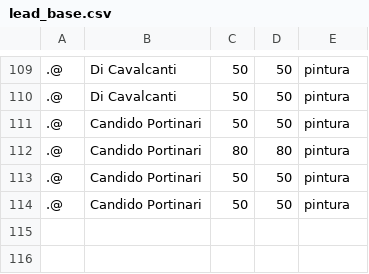
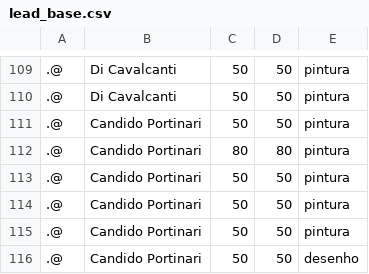
Before and after one commit to cryptogazzetta/Arte, a CSV file: apps/price-suggest/lead_base.csv, drawn as a sheet; only a part is shown, gaps mark what is left out; the diff names each change by its address in the sheet, - before the commit and + after, or states it on an @@ line.

Commit message:
price-suggest ready to deploy

```diff
--- a/apps/price-suggest/lead_base.csv
+++ b/apps/price-suggest/lead_base.csv
+row 115: .@ | Candido Portinari | 50 | 50 | pintura
+row 116: .@ | Candido Portinari | 50 | 50 | desenho
```
Also changed, not shown: 9 other files.
